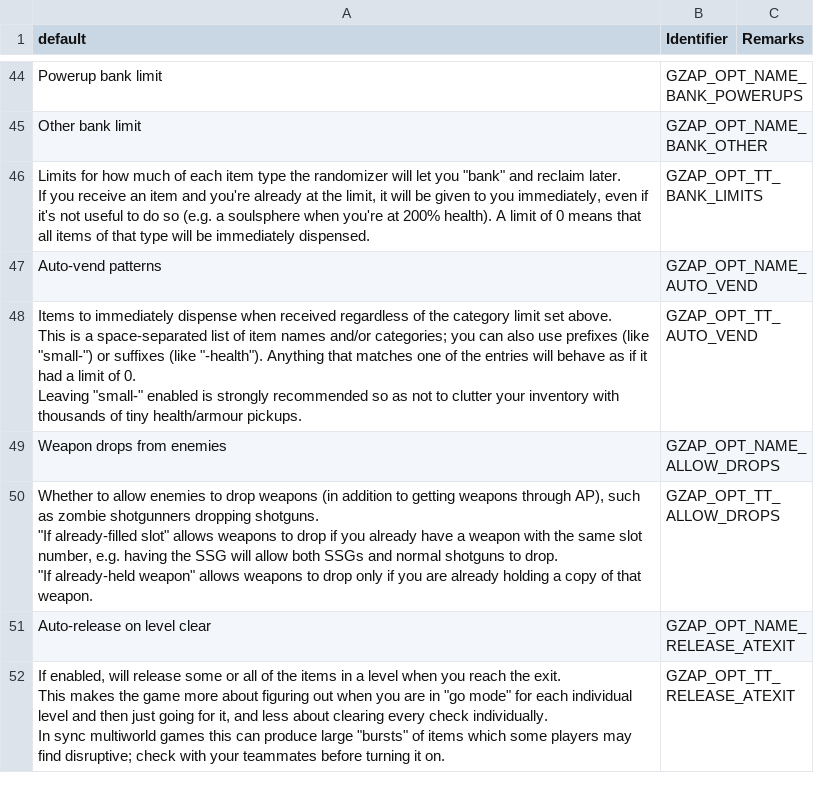
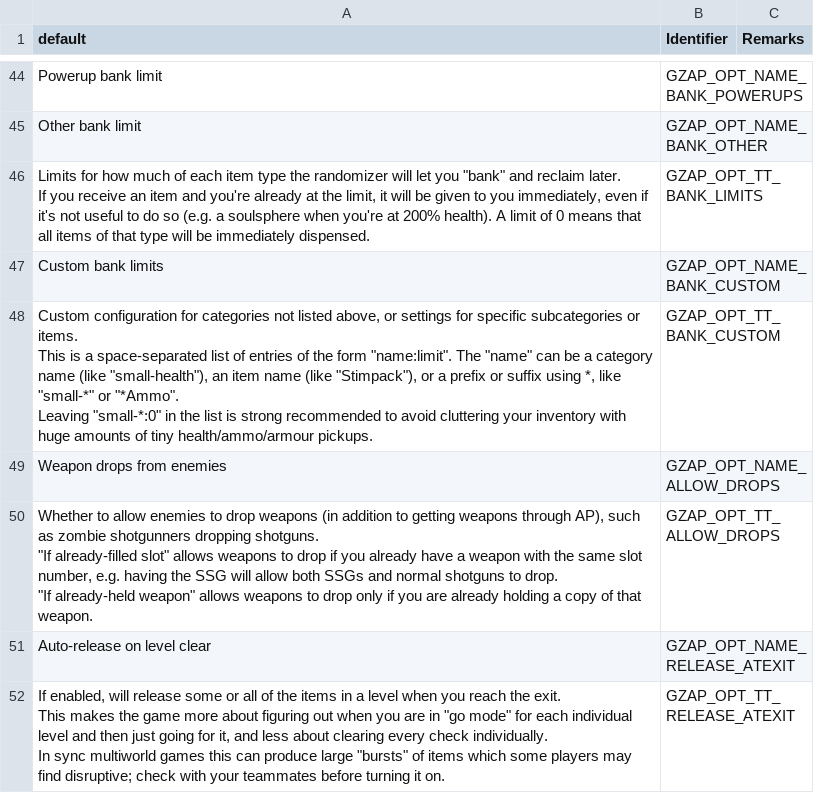
Before and after one commit to ToxicFrog/doom-mods, a CSV file: gzap/LANGUAGE.csv, drawn as a sheet; only a part is shown, gaps mark what is left out.

Commit message:
gzap: replace ap_auto_vend with ap_bank_custom
This is now a simple textual mapping of globs (for item categories or typenames)
to bank limits, which takes precedence over the broader category settings.

```diff
--- a/gzap/LANGUAGE.csv
+++ b/gzap/LANGUAGE.csv
@@ -66,8 +66,8 @@ Other bank limit,GZAP_OPT_NAME_BANK_OTHER,
 If you receive an item and you're already at the limit, it will be given to you immediately, even if it's not useful to do so (e.g. a soulsphere when you're at 200% health). A limit of 0 means that all items of that type will be immediately dispensed.",GZAP_OPT_TT_BANK_LIMITS,
-Auto-vend patterns,GZAP_OPT_NAME_AUTO_VEND,
-"Items to immediately dispense when received regardless of the category limit set above.
-
-This is a space-separated list of item names and/or categories; you can also use prefixes (like ""small-"") or suffixes (like ""-health""). Anything that matches one of the entries will behave as if it had a limit of 0.
-
-Leaving ""small-"" enabled is strongly recommended so as not to clutter your inventory with thousands of tiny health/armour pickups.",GZAP_OPT_TT_AUTO_VEND,
+Custom bank limits,GZAP_OPT_NAME_BANK_CUSTOM,
+"Custom configuration for categories not listed above, or settings for specific subcategories or items.
+
+This is a space-separated list of entries of the form ""name:limit"". The ""name"" can be a category name (like ""small-health""), an item name (like ""Stimpack""), or a prefix or suffix using *, like ""small-*"" or ""*Ammo"".
+
+Leaving ""small-*:0"" in the list is strong recommended to avoid cluttering your inventory with huge amounts of tiny health/ammo/armour pickups.",GZAP_OPT_TT_BANK_CUSTOM,
 Weapon drops from enemies,GZAP_OPT_NAME_ALLOW_DROPS,
```
Also changed, not shown: 5 other files.
